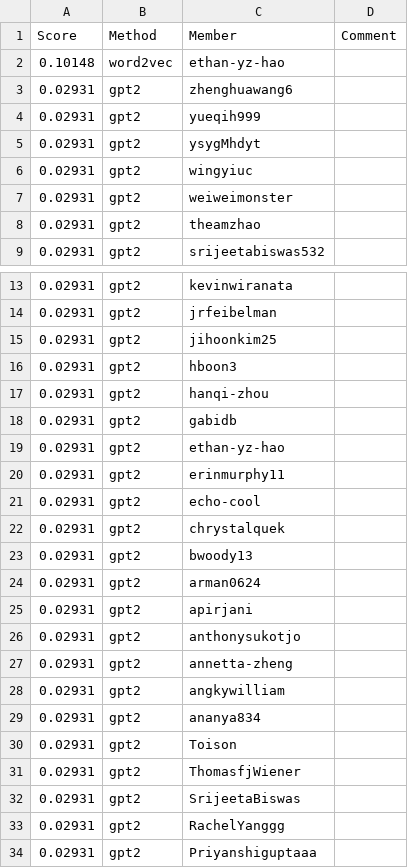
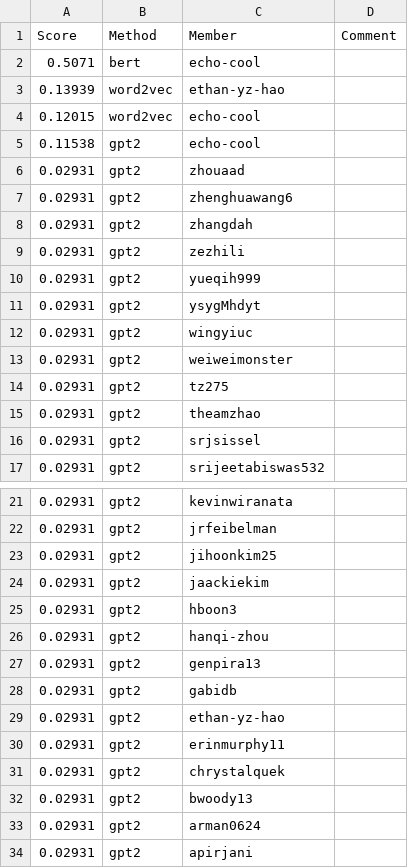
Before and after one commit to cornell-cs5740-sp24/leaderboards, a CSV file: a3/leaderboard_cont.csv, drawn as a sheet; only a part is shown, gaps mark what is left out; the shorter side is filled out with more unchanged rows; the diff covers the shown part only.

```diff
--- a/a3/leaderboard_cont.csv
+++ b/a3/leaderboard_cont.csv
@@ -1,4 +1,10 @@
 Score,Method,Member,Comment
-0.10148,word2vec,ethan-yz-hao,
+0.5071,bert,echo-cool,
+0.13939,word2vec,ethan-yz-hao,
+0.12015,word2vec,echo-cool,
+0.11538,gpt2,echo-cool,
+0.02931,gpt2,zhouaad,
 0.02931,gpt2,zhenghuawang6,
+0.02931,gpt2,zhangdah,
+0.02931,gpt2,zezhili,
 0.02931,gpt2,yueqih999,
@@ -7,3 +13,5 @@ Score,Method,Member,Comment
 0.02931,gpt2,weiweimonster,
+0.02931,gpt2,tz275,
 0.02931,gpt2,theamzhao,
+0.02931,gpt2,srjsissel,
 0.02931,gpt2,srijeetabiswas532,
@@ -15,4 +23,6 @@ Score,Method,Member,Comment
 0.02931,gpt2,jihoonkim25,
+0.02931,gpt2,jaackiekim,
 0.02931,gpt2,hboon3,
 0.02931,gpt2,hanqi-zhou,
+0.02931,gpt2,genpira13,
 0.02931,gpt2,gabidb,
@@ -20,3 +30,2 @@ Score,Method,Member,Comment
 0.02931,gpt2,erinmurphy11,
-0.02931,gpt2,echo-cool,
 0.02931,gpt2,chrystalquek,
```
Also changed, not shown: 38 added rows and 2 removed rows elsewhere in this file.
